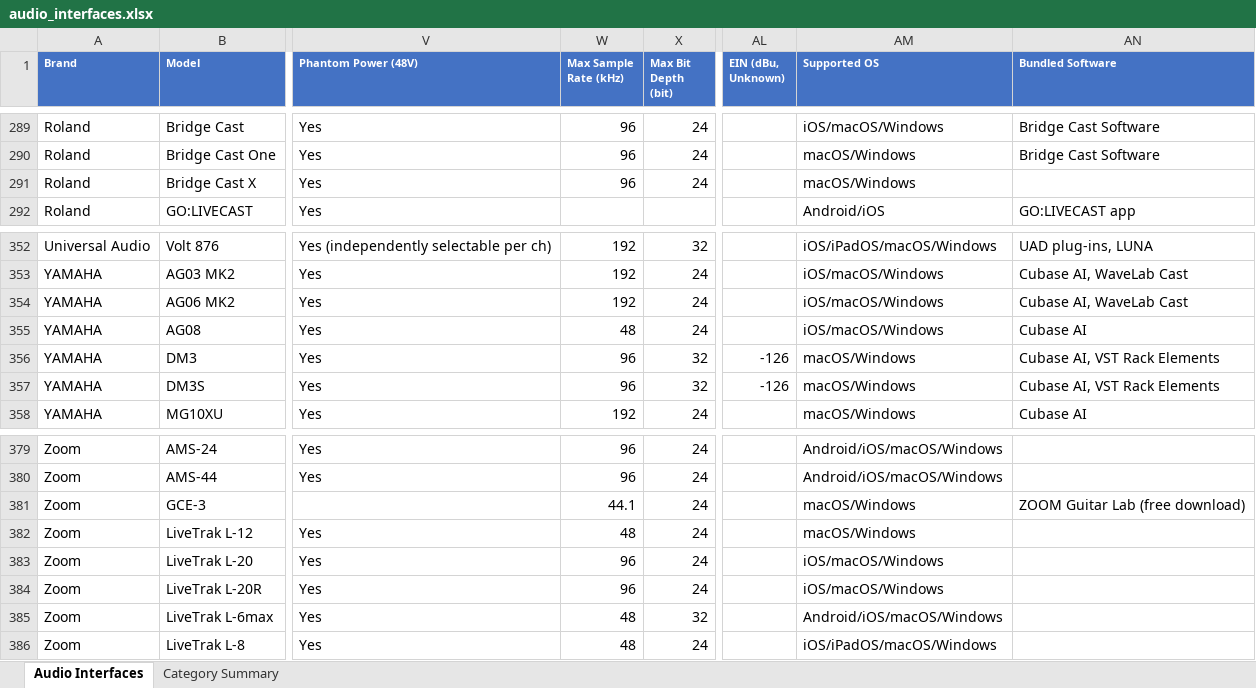
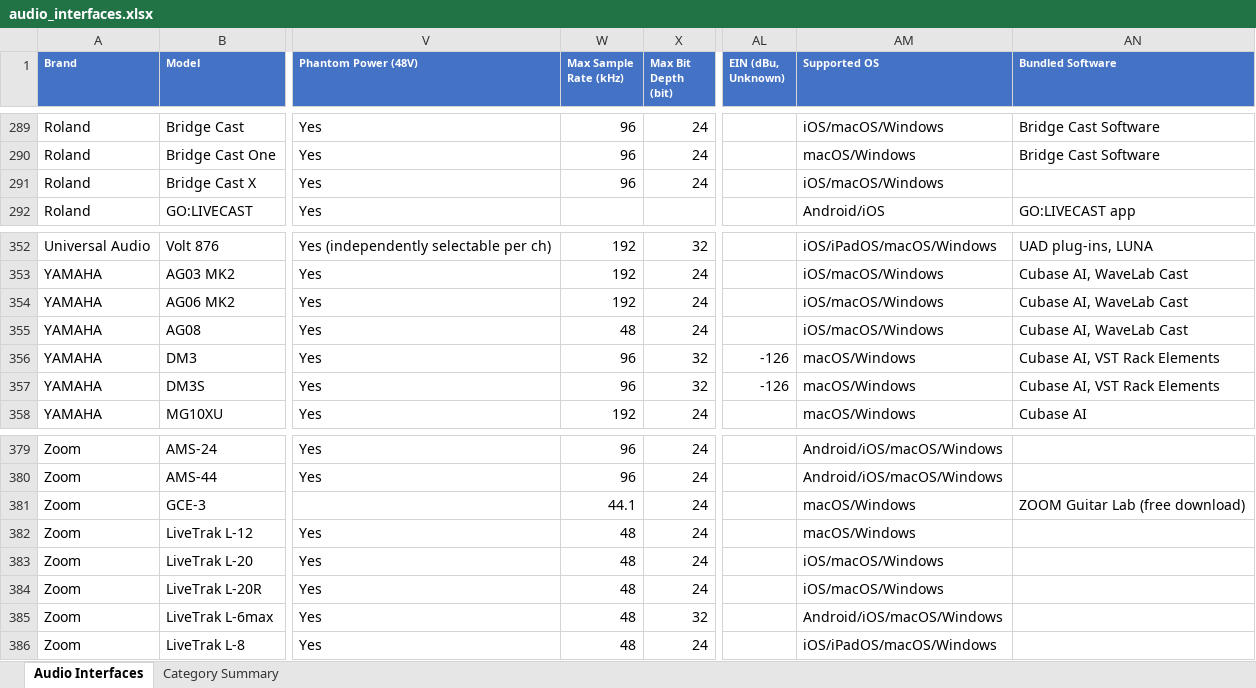
Before and after one commit to semnil/audio-interface-compare-site, an Excel workbook: data/audio_interfaces.xlsx, sheet Audio Interfaces, drawn as a sheet; only a part is shown, gaps mark what is left out; values as stored, in another font and other column widths than the file's, no borders; the diff names each change by its address in the sheet, - before the commit and + after, or states it on an @@ line.

```diff
--- a/data/audio_interfaces.xlsx (sheet Audio Interfaces)
+++ b/data/audio_interfaces.xlsx (sheet Audio Interfaces)
-AM291 (Supported OS): macOS/Windows
+AM291 (Supported OS): iOS/macOS/Windows
-AN355 (Bundled Software): Cubase AI
+AN355 (Bundled Software): Cubase AI, WaveLab Cast
-W383:W384 (Max Sample Rate (kHz)): 96
+W383:W384 (Max Sample Rate (kHz)): 48
```
